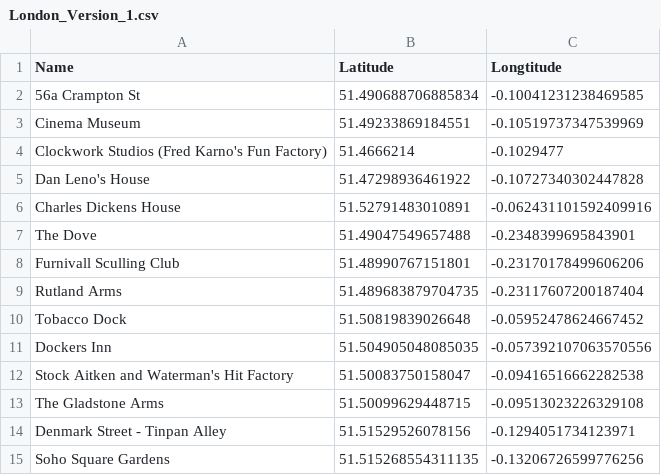
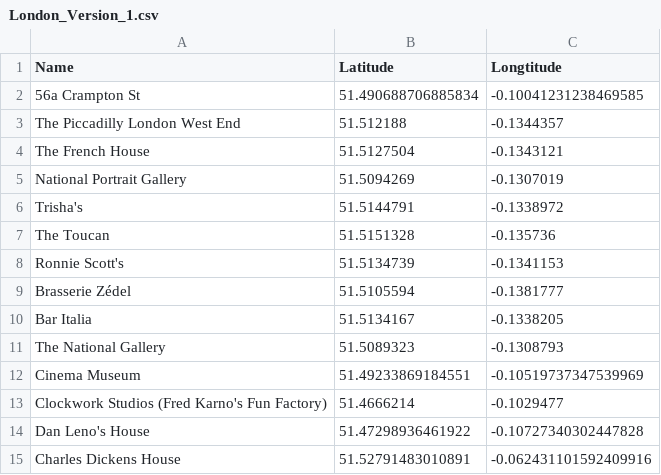
Before and after one commit to London-Explorer/Datasets, a CSV file: London_Version_1.csv, drawn as a sheet; only a part is shown; the shorter side is filled out with more unchanged rows; the diff names each change by its address in the sheet, - before the commit and + after, or states it on an @@ line.

Commit message:
Update London_Version_1.csv

```diff
--- a/London_Version_1.csv
+++ b/London_Version_1.csv
+row 3: The Piccadilly London West End | 51.512188 | -0.1344357
+row 4: The French House | 51.5127504 | -0.1343121
+row 5: National Portrait Gallery | 51.5094269 | -0.1307019
+row 6: Trisha's | 51.5144791 | -0.1338972
+row 7: The Toucan | 51.5151328 | -0.135736
+row 8: Ronnie Scott's | 51.5134739 | -0.1341153
+row 9: Brasserie Zédel | 51.5105594 | -0.1381777
+row 10: Bar Italia | 51.5134167 | -0.1338205
+row 11: The National Gallery | 51.5089323 | -0.1308793
```
